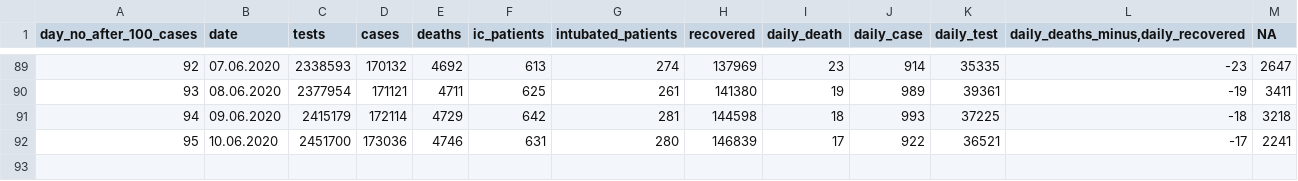
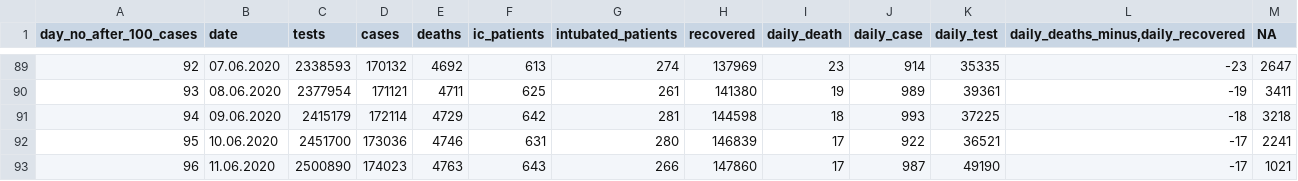
Before and after one commit to sadettindemirel/Covid19-Turkey, a CSV file: data/covid_19_en.csv, drawn as a sheet; only a part is shown, gaps mark what is left out.

```diff
--- a/data/covid_19_en.csv
+++ b/data/covid_19_en.csv
@@ -92 +92,2 @@ day_no_after_100_cases,date,tests,cases,deaths,ic_patients,intubated_patients,re
 95,10.06.2020,2451700,173036,4746,631,280,146839,17,922,36521,-17,2241
+96,11.06.2020,2500890,174023,4763,643,266,147860,17,987,49190,-17,1021
```
Also changed, not shown: data/covid_19_tr.csv, 6 other files.
